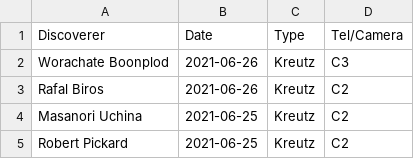
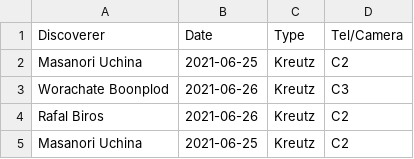
Before and after one commit to mbiesiad/nasa-comets, a CSV file: since-2016/2021/drafts/initial-confirmations/new-site/2021-6.csv, drawn as a sheet; only a part is shown; the shorter side is filled out with more unchanged rows.

Commit message:
Update 2021-6.csv
Update 21-6-27

```diff
--- a/since-2016/2021/drafts/initial-confirmations/new-site/2021-6.csv
+++ b/since-2016/2021/drafts/initial-confirmations/new-site/2021-6.csv
@@ -1,2 +1,3 @@
 Discoverer,Date,Type,Tel/Camera
+Masanori Uchina,2021-06-25	,Kreutz,C2
 Worachate Boonplod,2021-06-26	,Kreutz,C3
```
